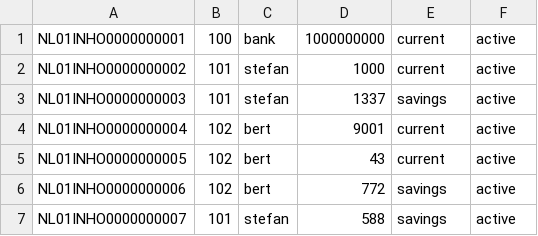
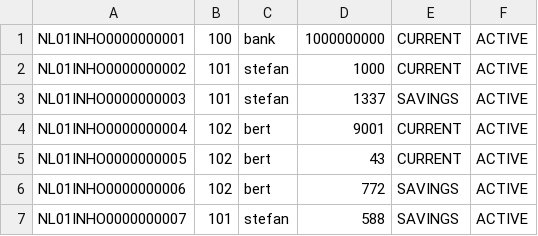
Before and after one commit to JesseTheRookie/CodeGeneration, a CSV file: src/main/resources/accounts.csv, drawn as a sheet.

```diff
--- a/src/main/resources/accounts.csv
+++ b/src/main/resources/accounts.csv
@@ -1,7 +1,7 @@
-NL01INHO0000000001,100,bank,1000000000,current,active
-NL01INHO0000000002,101,stefan,1000,current,active
-NL01INHO0000000003,101,stefan,1337,savings,active
-NL01INHO0000000004,102,bert,9001,current,active
-NL01INHO0000000005,102,bert,43,current,active
-NL01INHO0000000006,102,bert,772,savings,active
-NL01INHO0000000007,101,stefan,588,savings,active
+NL01INHO0000000001,100,bank,1000000000,CURRENT,ACTIVE
+NL01INHO0000000002,101,stefan,1000,CURRENT,ACTIVE
+NL01INHO0000000003,101,stefan,1337,SAVINGS,ACTIVE
+NL01INHO0000000004,102,bert,9001,CURRENT,ACTIVE
+NL01INHO0000000005,102,bert,43,CURRENT,ACTIVE
+NL01INHO0000000006,102,bert,772,SAVINGS,ACTIVE
+NL01INHO0000000007,101,stefan,588,SAVINGS,ACTIVE
```
Also changed, not shown: 2 other files.
